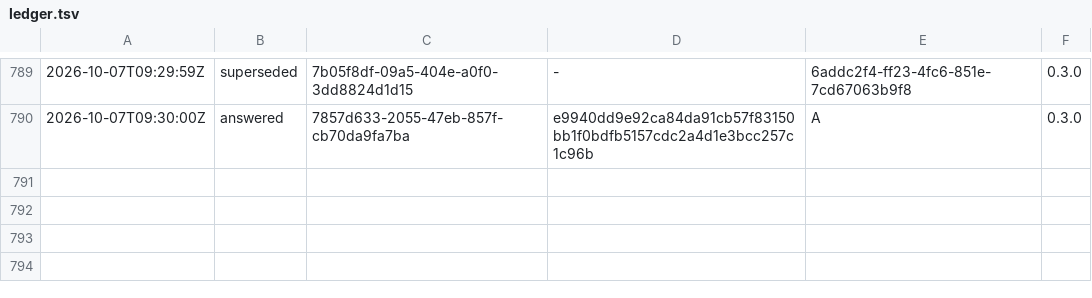
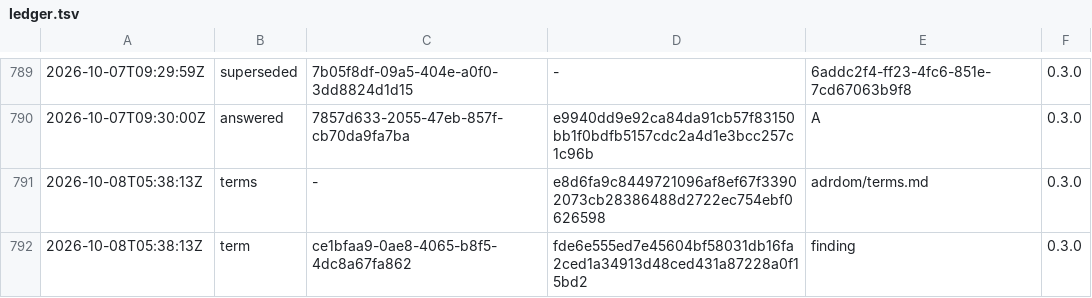
Before and after one commit to otuva/adrdom, a TSV file: adrdom/state/ledger.tsv, drawn as a sheet; only a part is shown, gaps mark what is left out.

Commit message:
docs: add the term finding

```diff
--- a/adrdom/state/ledger.tsv
+++ b/adrdom/state/ledger.tsv
@@ -790 +790,3 @@
 2026-10-07T09:30:00Z	answered	7857d633-2055-47eb-857f-cb70da9fa7ba	e9940dd9e92ca84da91cb57f83150bb1f0bdfb5157cdc2a4d1e3bcc257c1c96b	A	0.3.0
+2026-10-08T05:38:13Z	terms	-	e8d6fa9c8449721096af8ef67f33902073cb28386488d2722ec754ebf0626598	adrdom/terms.md	0.3.0
+2026-10-08T05:38:13Z	term	ce1bfaa9-0ae8-4065-b8f5-4dc8a67fa862	fde6e555ed7e45604bf58031db16fa2ced1a34913d48ced431a87228a0f15bd2	finding	0.3.0
```
Also changed, not shown: 3 other files.
